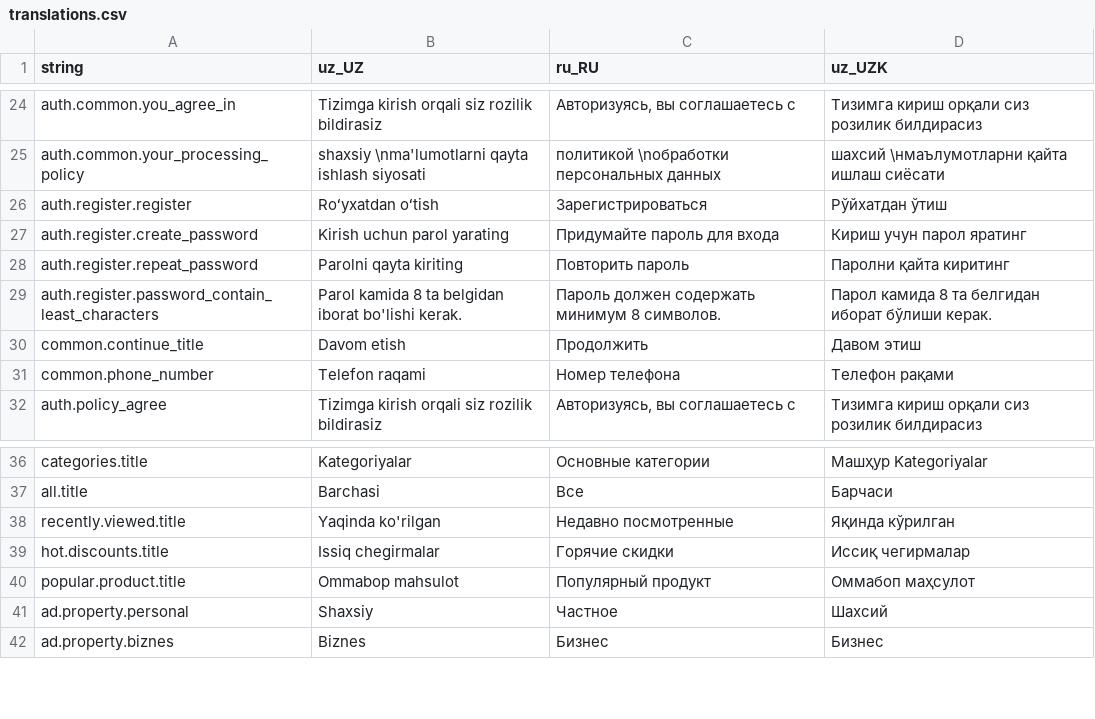
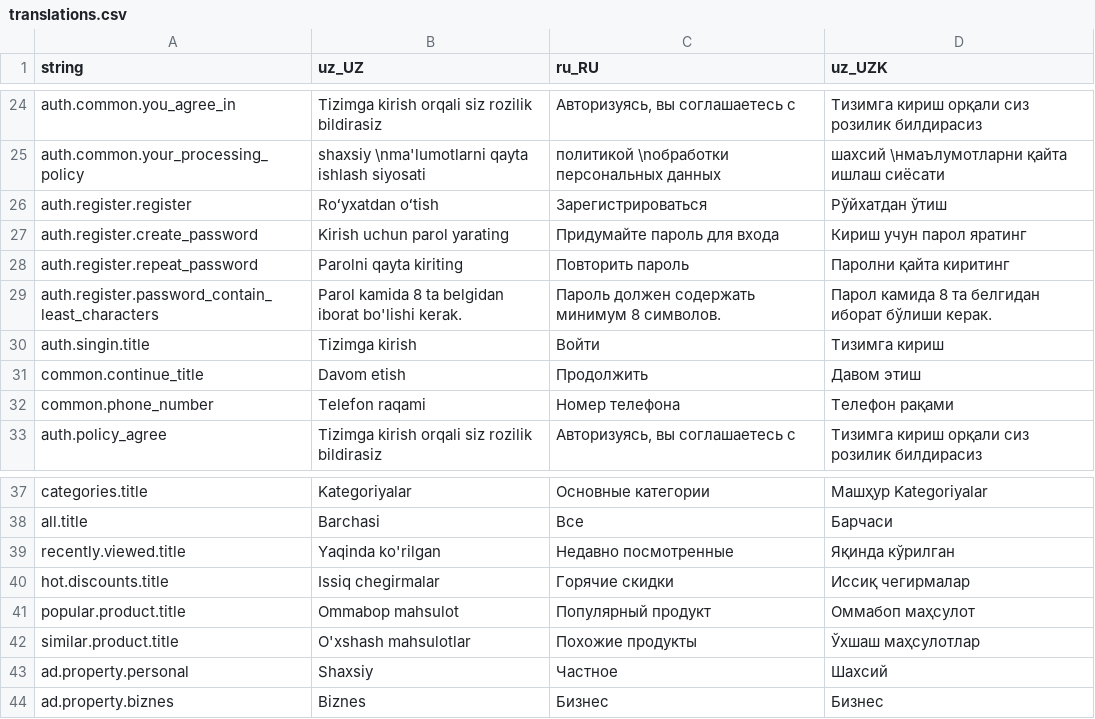
Before and after one commit to Hikmatullohprogramist/El-xizmati, a CSV file: assets/localization/translations.csv, drawn as a sheet; only a part is shown, gaps mark what is left out; the diff names each change by its address in the sheet, - before the commit and + after, or states it on an @@ line.

```diff
--- a/assets/localization/translations.csv
+++ b/assets/localization/translations.csv
+row 30: auth.singin.title | Tizimga kirish | Войти | Тизимга кириш
+row 42: similar.product.title | O'xshash mahsulotlar | Похожие продукты | Ўхшаш маҳсулотлар
```
Also changed, not shown: 14 other files.
